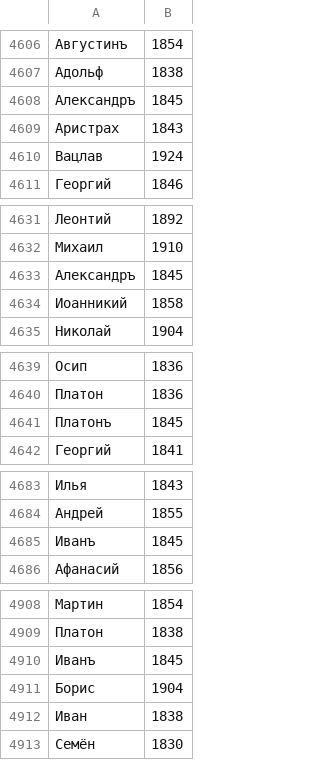
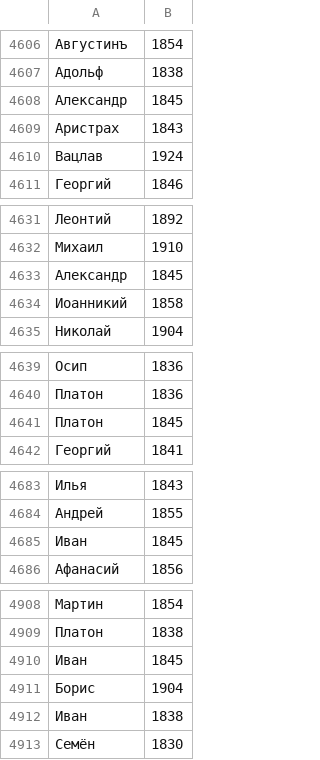
Before and after one commit to MarkBorecky/Analaise, a CSV file: src/main/resources/standardised/standardised_students.csv, drawn as a sheet; only a part is shown, gaps mark what is left out; the diff covers the shown part only.

```diff
--- a/src/main/resources/standardised/standardised_students.csv
+++ b/src/main/resources/standardised/standardised_students.csv
@@ -4607,3 +4607,3 @@
 Адольф;1838
-Александръ ;1845
+Александр;1845
 Аристрах;1843
@@ -4632,3 +4632,3 @@
 Михаил;1910
-Александръ ;1845
+Александр;1845
 Иоанникий;1858
@@ -4640,3 +4640,3 @@
 Платон;1836
-Платонъ ;1845
+Платон;1845
 Георгий;1841
@@ -4684,3 +4684,3 @@
 Андрей;1855
-Иванъ ;1845
+Иван;1845
 Афанасий;1856
@@ -4909,3 +4909,3 @@
 Платон;1838
-Иванъ ;1845
+Иван;1845
 Борис;1904
```
Also changed, not shown: 21 edited cells elsewhere in this file, src/main/resources/patronomika.csv, src/main/resources/standardised/standardised_patronomika.csv, 16 other files.
